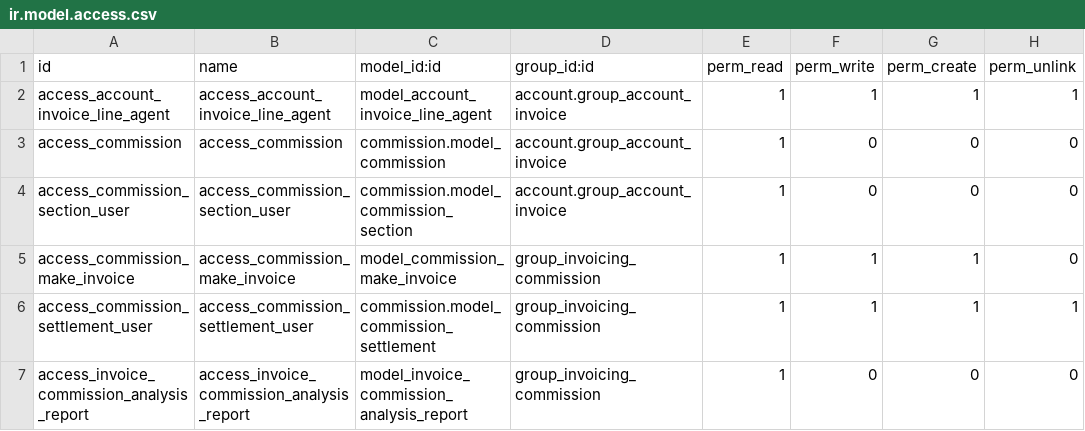
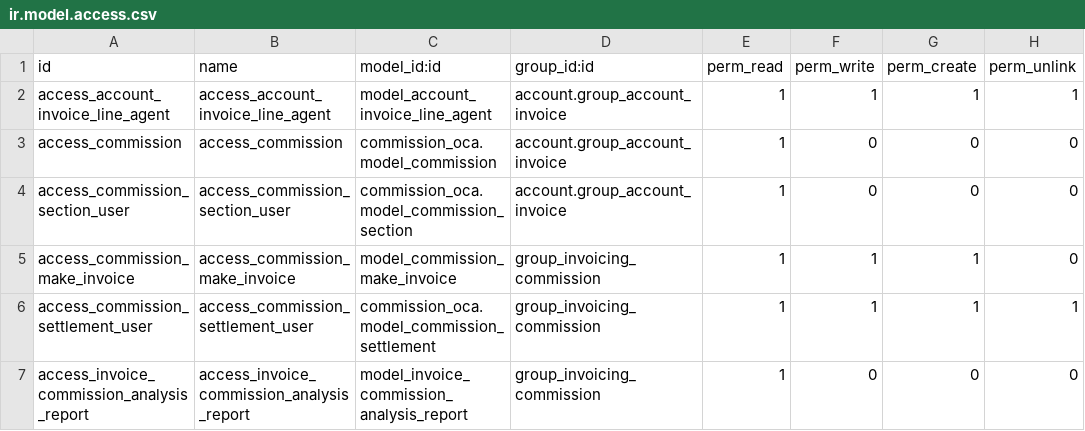
Before and after one commit to itbrasil-odoo/commission, a CSV file: account_commission_oca/security/ir.model.access.csv, drawn as a sheet.

Commit message:
[MIG] account_commission: Migration to 18.0

```diff
--- a/account_commission_oca/security/ir.model.access.csv
+++ b/account_commission_oca/security/ir.model.access.csv
@@ -2,6 +2,6 @@ id,name,model_id:id,group_id:id,perm_read,perm_write,perm_create,perm_unlink
 access_account_invoice_line_agent,access_account_invoice_line_agent,model_account_invoice_line_agent,account.group_account_invoice,1,1,1,1
-access_commission,access_commission,commission.model_commission,account.group_account_invoice,1,0,0,0
-access_commission_section_user,access_commission_section_user,commission.model_commission_section,account.group_account_invoice,1,0,0,0
+access_commission,access_commission,commission_oca.model_commission,account.group_account_invoice,1,0,0,0
+access_commission_section_user,access_commission_section_user,commission_oca.model_commission_section,account.group_account_invoice,1,0,0,0
 access_commission_make_invoice,access_commission_make_invoice,model_commission_make_invoice,group_invoicing_commission,1,1,1,0
-access_commission_settlement_user,access_commission_settlement_user,commission.model_commission_settlement,group_invoicing_commission,1,1,1,1
+access_commission_settlement_user,access_commission_settlement_user,commission_oca.model_commission_settlement,group_invoicing_commission,1,1,1,1
 access_invoice_commission_analysis_report,access_invoice_commission_analysis_report,model_invoice_commission_analysis_report,group_invoicing_commission,1,0,0,0
```
Also changed, not shown: 11 other files.
